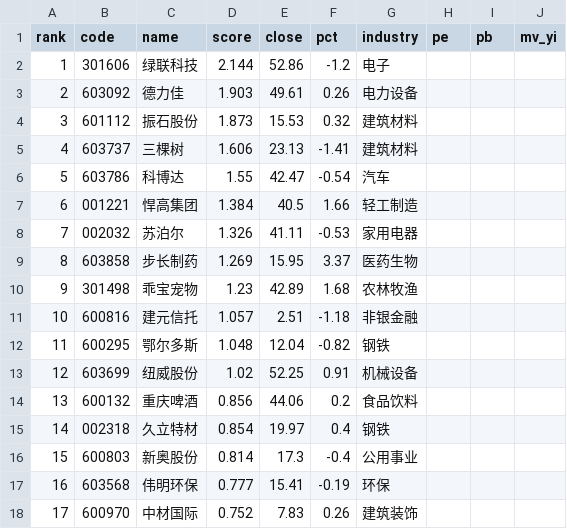
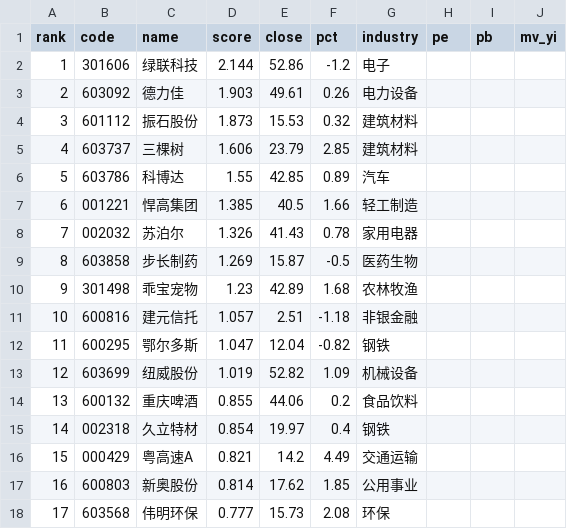
Before and after one commit to Drop1210/quant_v3, a CSV file: output/latest_picks.csv, drawn as a sheet; only a part is shown; the diff covers the shown part only.

```diff
--- a/output/latest_picks.csv
+++ b/output/latest_picks.csv
@@ -4,15 +4,15 @@
 3,601112,振石股份,1.873,15.53,0.32,建筑材料,,,
-4,603737,三棵树,1.606,23.13,-1.41,建筑材料,,,
-5,603786,科博达,1.55,42.47,-0.54,汽车,,,
-6,001221,悍高集团,1.384,40.5,1.66,轻工制造,,,
-7,002032,苏泊尔,1.326,41.11,-0.53,家用电器,,,
-8,603858,步长制药,1.269,15.95,3.37,医药生物,,,
+4,603737,三棵树,1.606,23.79,2.85,建筑材料,,,
+5,603786,科博达,1.55,42.85,0.89,汽车,,,
+6,001221,悍高集团,1.385,40.5,1.66,轻工制造,,,
+7,002032,苏泊尔,1.326,41.43,0.78,家用电器,,,
+8,603858,步长制药,1.269,15.87,-0.5,医药生物,,,
 9,301498,乖宝宠物,1.23,42.89,1.68,农林牧渔,,,
 10,600816,建元信托,1.057,2.51,-1.18,非银金融,,,
-11,600295,鄂尔多斯,1.048,12.04,-0.82,钢铁,,,
-12,603699,纽威股份,1.02,52.25,0.91,机械设备,,,
-13,600132,重庆啤酒,0.856,44.06,0.2,食品饮料,,,
+11,600295,鄂尔多斯,1.047,12.04,-0.82,钢铁,,,
+12,603699,纽威股份,1.019,52.82,1.09,机械设备,,,
+13,600132,重庆啤酒,0.855,44.06,0.2,食品饮料,,,
 14,002318,久立特材,0.854,19.97,0.4,钢铁,,,
-15,600803,新奥股份,0.814,17.3,-0.4,公用事业,,,
-16,603568,伟明环保,0.777,15.41,-0.19,环保,,,
-17,600970,中材国际,0.752,7.83,0.26,建筑装饰,,,
+15,000429,粤高速A,0.821,14.2,4.49,交通运输,,,
+16,600803,新奥股份,0.814,17.62,1.85,公用事业,,,
+17,603568,伟明环保,0.777,15.73,2.08,环保,,,
```
Also changed, not shown: 1 added row, 1 removed row and 28 edited cells elsewhere in this file, output/pick_history.csv, 5 other files.
